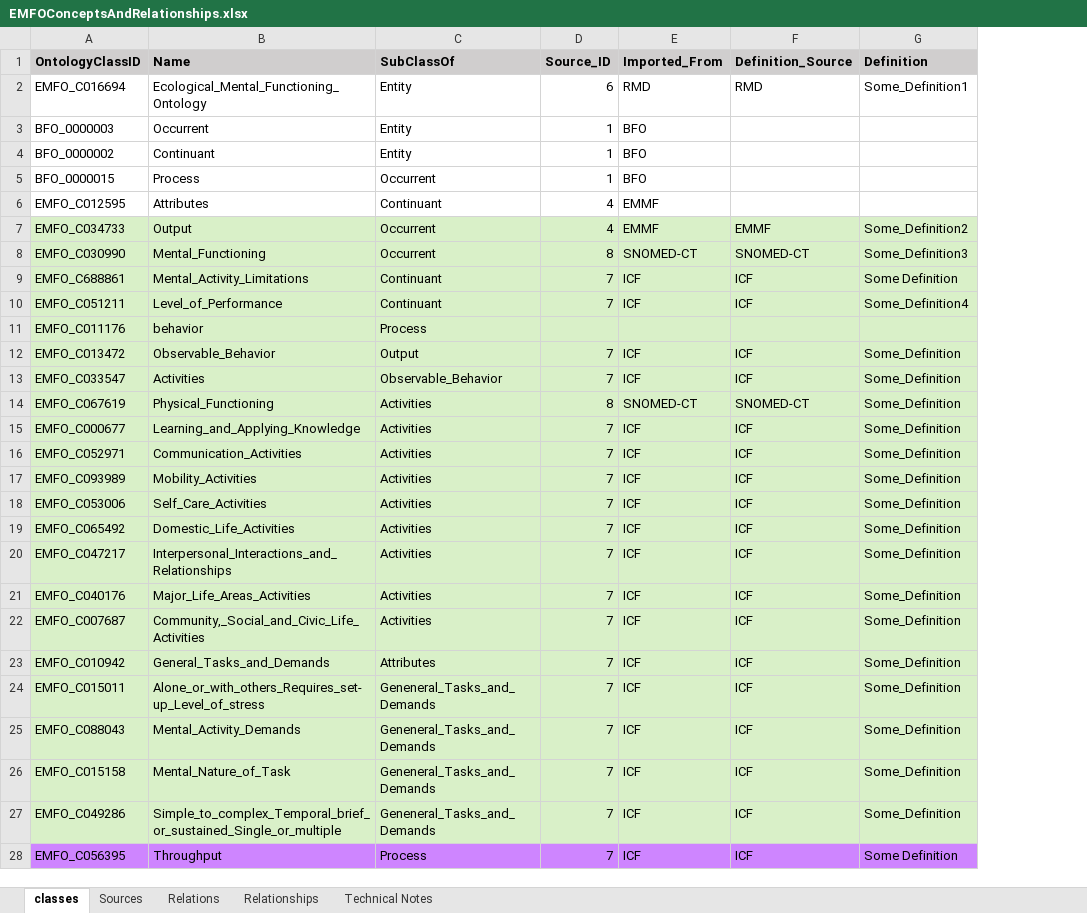
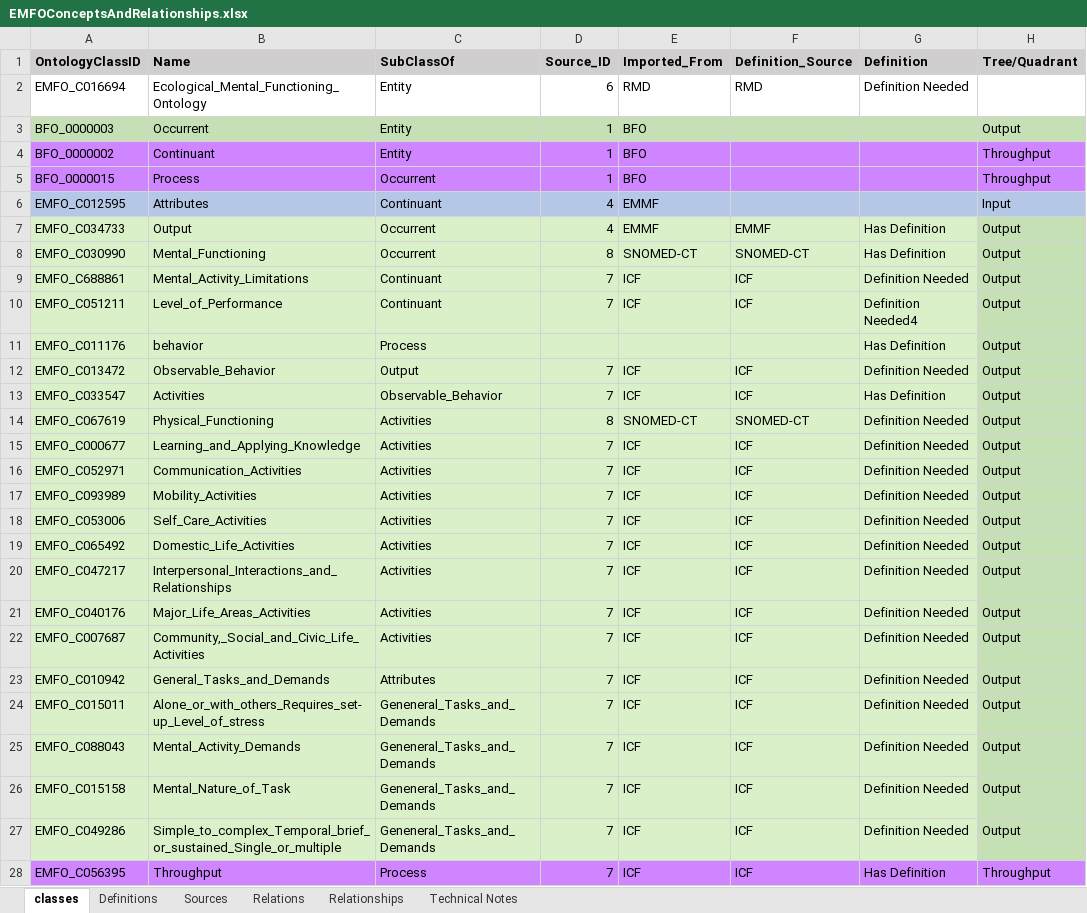
Before and after one commit to CC-RMD-EpiBio/EcologicalMentalFunctioningOntology, an Excel workbook: EMFOConceptsAndRelationships.xlsx, sheet classes, drawn as a sheet; only a part is shown; values as stored, in another font and other column widths than the file's, no borders; the diff covers the shown part only; the diff names each change by its address in the sheet, - before the commit and + after, or states it on an @@ line.

Commit message:
Added a definitions tab to the excel spreadsheet; added a tree/quadrant column to 508 compliance the color of the rows

```diff
--- a/EMFOConceptsAndRelationships.xlsx (sheet classes)
+++ b/EMFOConceptsAndRelationships.xlsx (sheet classes)
+sheet tab: Definitions
+column H (Tree/Quadrant), rows 3-28: Output | Throughput | Throughput | Input | Output | Output | Output | Output | Output | Output | Output | Output | Output | Output | Output | Output | Output | Output | Output | Output | Output | Output | Output | Output | Output | Throughput
-G2 (Definition): Some_Definition1
+G2 (Definition): Definition Needed
-A3:G3 fill: none
+A3:G3 fill: #C5E0B4
-A4:G5 fill: none
+A4:G5 fill: #CE85FF
-A6:G6 fill: none
+A6:G6 fill: #B4C7E7
-G7 (Definition): Some_Definition2
+G7 (Definition): Has Definition
-G8 (Definition): Some_Definition3
+G8 (Definition): Has Definition
-G9 (Definition): Some Definition
+G9 (Definition): Definition Needed
-G10 (Definition): Some_Definition4
+G10 (Definition): Definition Needed4
-G11 (Definition): (empty)
+G11 (Definition): Has Definition
-G12 (Definition): Some_Definition
+G12 (Definition): Definition Needed
-G13 (Definition): Some_Definition
+G13 (Definition): Has Definition
-G14:G27 (Definition): Some_Definition
+G14:G27 (Definition): Definition Needed
-G28 (Definition): Some Definition
+G28 (Definition): Has Definition
```
Also changed, not shown: 38 edited cells and cell formats elsewhere in this sheet, sheet Relationships.
